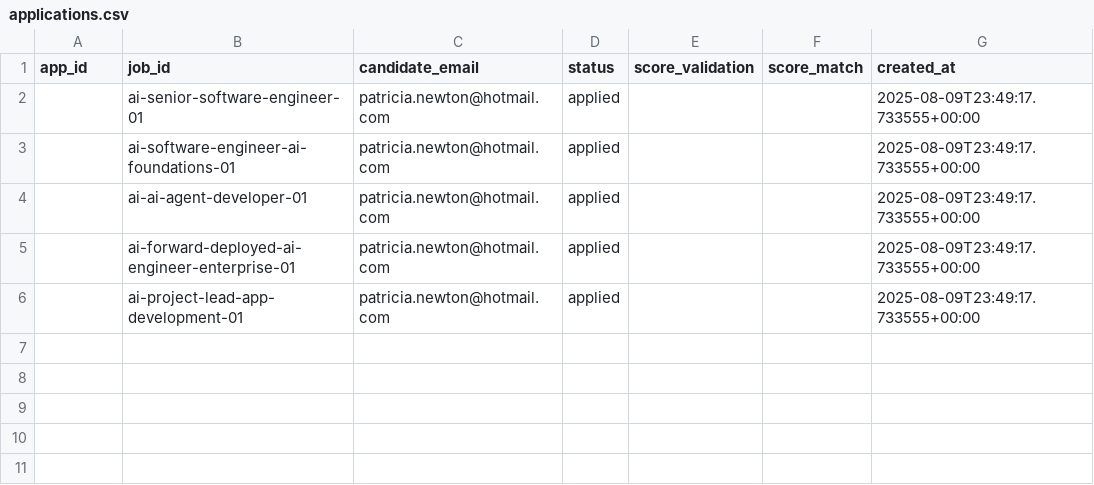
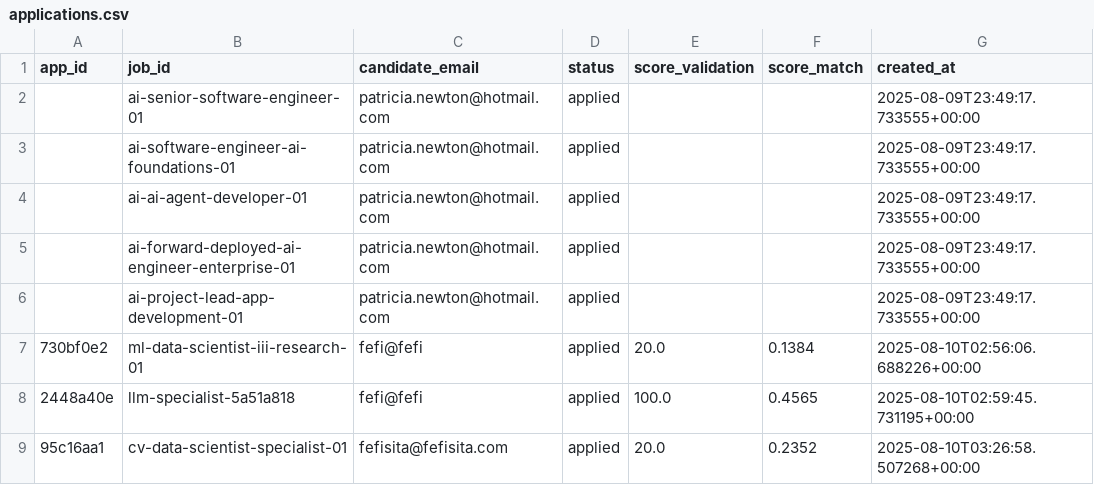
Before and after one commit to valelopezch/HackNation, a CSV file: data/applications.csv, drawn as a sheet.

```diff
--- a/data/applications.csv
+++ b/data/applications.csv
@@ -6 +6,4 @@ app_id,job_id,candidate_email,status,score_validation,score_match,created_at
 ,ai-project-lead-app-development-01,patricia.newton@hotmail.com,applied,,,2025-08-09T23:49:17.733555+00:00
+730bf0e2,ml-data-scientist-iii-research-01,fefi@fefi,applied,20.0,0.1384,2025-08-10T02:56:06.688226+00:00
+2448a40e,llm-specialist-5a51a818,fefi@fefi,applied,100.0,0.4565,2025-08-10T02:59:45.731195+00:00
+95c16aa1,cv-data-scientist-specialist-01,fefisita@fefisita.com,applied,20.0,0.2352,2025-08-10T03:26:58.507268+00:00
```
Also changed, not shown: data/candidates.csv, data/candidates_template.csv, 10 other files.
